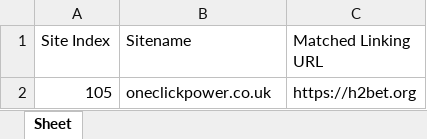
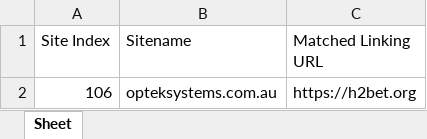
Before and after one commit to samiulhuda360/flask_with_socketio, an Excel workbook: matched_data.xlsx, sheet Sheet, drawn as a sheet; values as stored, in another font and other column widths than the file's, no borders; removed rows and columns are numbered as before the commit, all else as after; the diff names each change by its address in the sheet, - before the commit and + after, or states it on an @@ line.

```diff
--- a/matched_data.xlsx (sheet Sheet)
+++ b/matched_data.xlsx (sheet Sheet)
-row 2: 105 | oneclickpower.co.uk | https://h2bet.org
+row 2: 106 | opteksystems.com.au | https://h2bet.org
```
Also changed, not shown: data.xlsx, uploads/uploaded_excel.xlsx, 5 other files.
